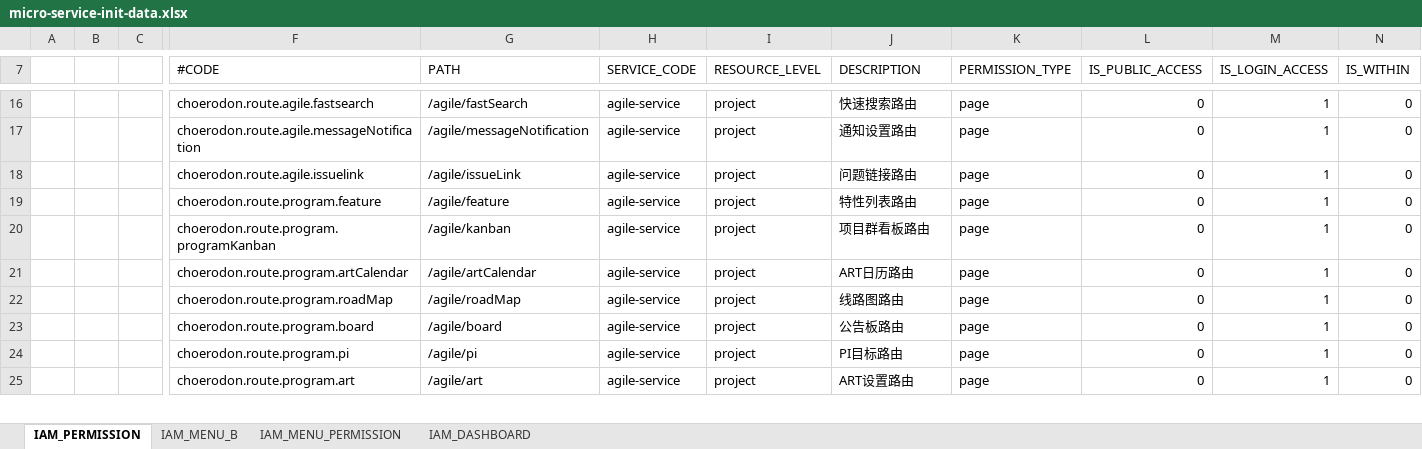
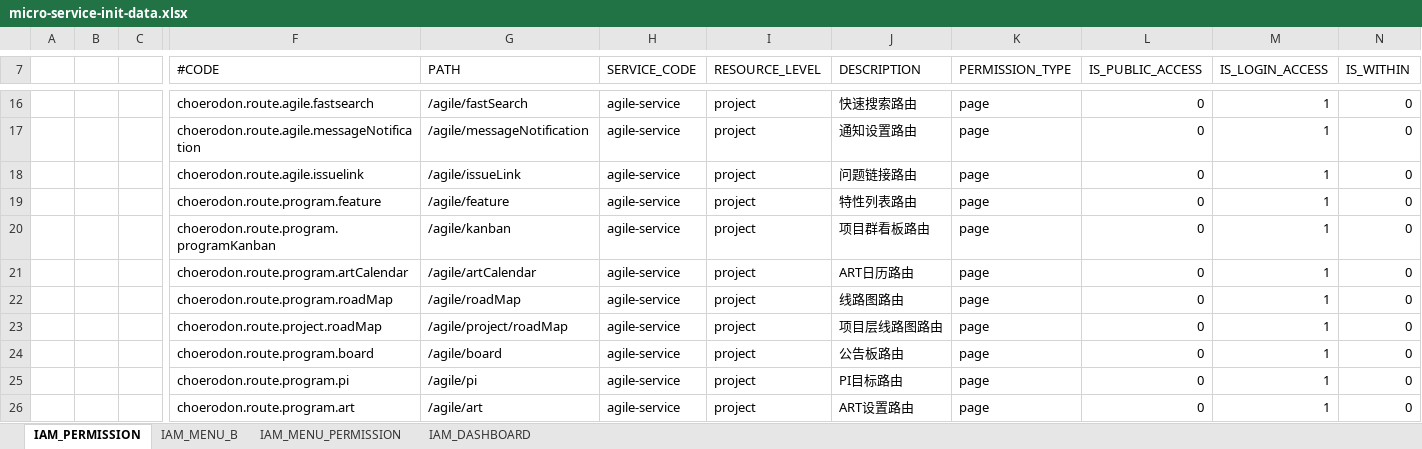
Before and after one commit to choerodon/agile-service-old, an Excel workbook: src/main/resources/script/front/micro-service-init-data.xlsx, sheet IAM_PERMISSION, drawn as a sheet; only a part is shown, gaps mark what is left out; values as stored, in another font and other column widths than the file's, no borders; rows hold the shown columns only; the diff names each change by its address in the sheet, - before the commit and + after, or states it on an @@ line.

```diff
--- a/src/main/resources/script/front/micro-service-init-data.xlsx (sheet IAM_PERMISSION)
+++ b/src/main/resources/script/front/micro-service-init-data.xlsx (sheet IAM_PERMISSION)
+row 23:  |  |  | choerodon.route.project.roadMap | /agile/project/roadMap | agile-service | project | 项目层线路图路由 | page | 0 | 1 | 0
```
Also changed, not shown: sheet IAM_MENU_B, sheet IAM_MENU_PERMISSION, 30 other files.
